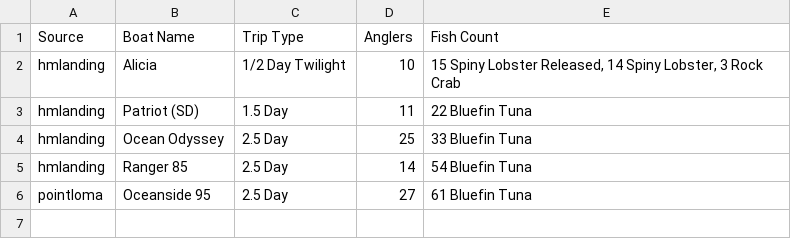
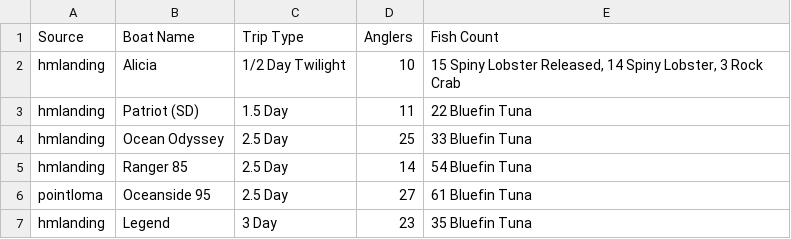
Before and after one commit to hdehaini/Fishing_Reports, a CSV file: database/sorted_fishing_reports.csv, drawn as a sheet.

```diff
--- a/database/sorted_fishing_reports.csv
+++ b/database/sorted_fishing_reports.csv
@@ -6 +6,2 @@ hmlanding,Ranger 85,2.5 Day,14,54 Bluefin Tuna
 pointloma,Oceanside 95,2.5 Day,27,61 Bluefin Tuna
+hmlanding,Legend,3 Day,23,35 Bluefin Tuna
```
Also changed, not shown: 1 other file.
